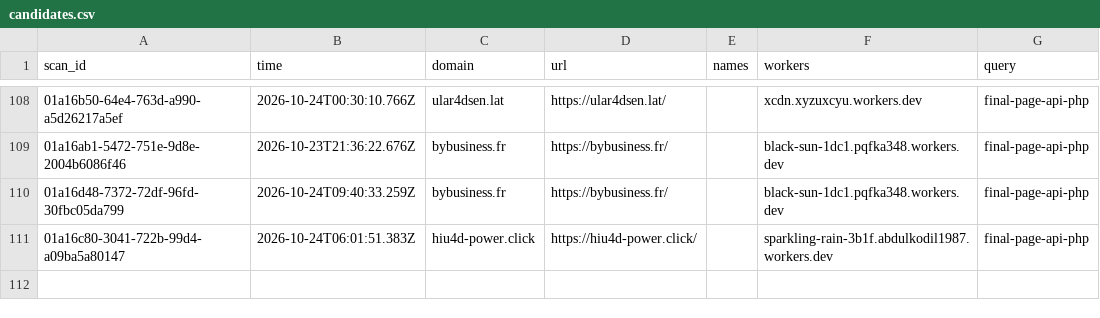
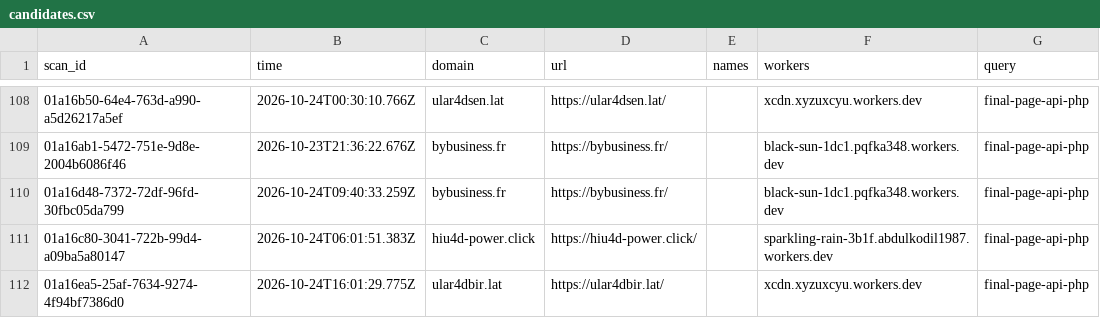
Before and after one commit to nullwhire/wazza_tracker, a CSV file: data/candidates.csv, drawn as a sheet; only a part is shown, gaps mark what is left out.

```diff
--- a/data/candidates.csv
+++ b/data/candidates.csv
@@ -111 +111,2 @@ scan_id,time,domain,url,names,workers,query
 01a16c80-3041-722b-99d4-a09ba5a80147,2026-10-24T06:01:51.383Z,hiu4d-power.click,https://hiu4d-power.click/,,sparkling-rain-3b1f.abdulkodil1987.workers.dev,final-page-api-php
+01a16ea5-25af-7634-9274-4f94bf7386d0,2026-10-24T16:01:29.775Z,ular4dbir.lat,https://ular4dbir.lat/,,xcdn.xyzuxcyu.workers.dev,final-page-api-php
```
Also changed, not shown: 1 other file.
